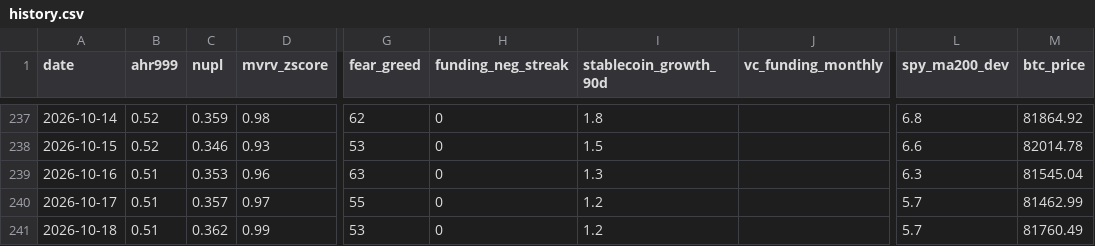
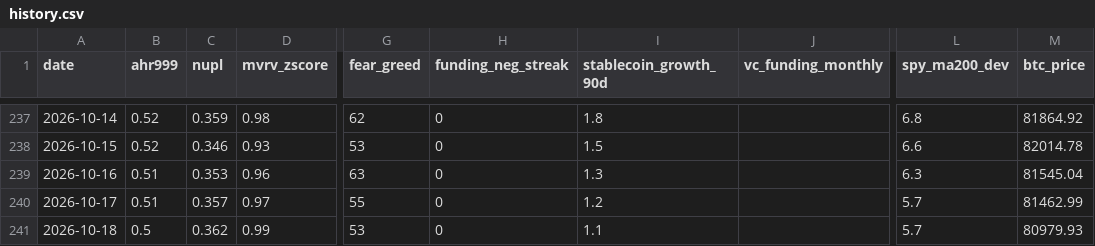
Before and after one commit to June911/personal-site, a CSV file: indicators/history.csv, drawn as a sheet; only a part is shown, gaps mark what is left out; the diff names each change by its address in the sheet, - before the commit and + after, or states it on an @@ line.

```diff
--- a/indicators/history.csv
+++ b/indicators/history.csv
-B241 (ahr999): 0.51
+B241 (ahr999): 0.5
-I241 (stablecoin_growth_90d): 1.2
+I241 (stablecoin_growth_90d): 1.1
-M241 (btc_price): 81760.49
+M241 (btc_price): 80979.93
```
Also changed, not shown: 1 other file.
